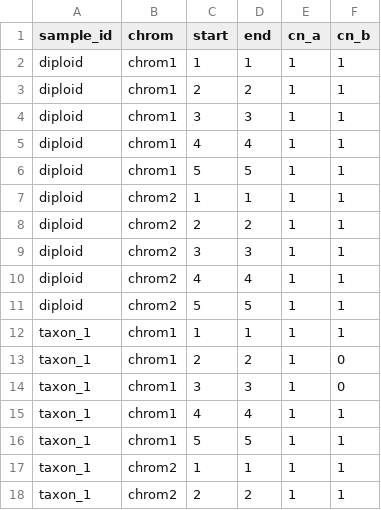
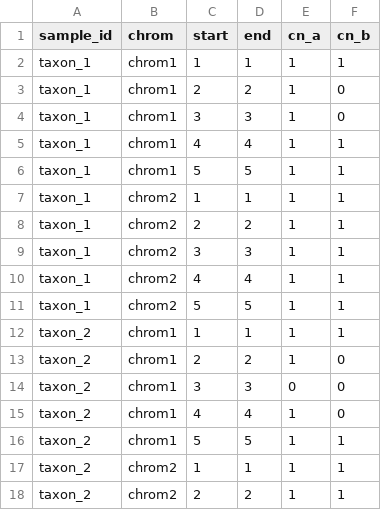
Before and after one commit to ICCB-Cologne/medicc2, a TSV file: examples/simple_example/simple_example.tsv, drawn as a sheet; only a part is shown; the shorter side is filled out with more unchanged rows; the diff names each change by its address in the sheet, - before the commit and + after, or states it on an @@ line.

Commit message:
removed diploid from simple_example.tsv (so that add_normal_sample is tested)

```diff
--- a/examples/simple_example/simple_example.tsv
+++ b/examples/simple_example/simple_example.tsv
-row 2: diploid | chrom1 | 1 | 1 | 1 | 1
-row 3: diploid | chrom1 | 2 | 2 | 1 | 1
-row 4: diploid | chrom1 | 3 | 3 | 1 | 1
-row 5: diploid | chrom1 | 4 | 4 | 1 | 1
-row 6: diploid | chrom1 | 5 | 5 | 1 | 1
-row 7: diploid | chrom2 | 1 | 1 | 1 | 1
-row 8: diploid | chrom2 | 2 | 2 | 1 | 1
-row 9: diploid | chrom2 | 3 | 3 | 1 | 1
-row 10: diploid | chrom2 | 4 | 4 | 1 | 1
-row 11: diploid | chrom2 | 5 | 5 | 1 | 1
```
